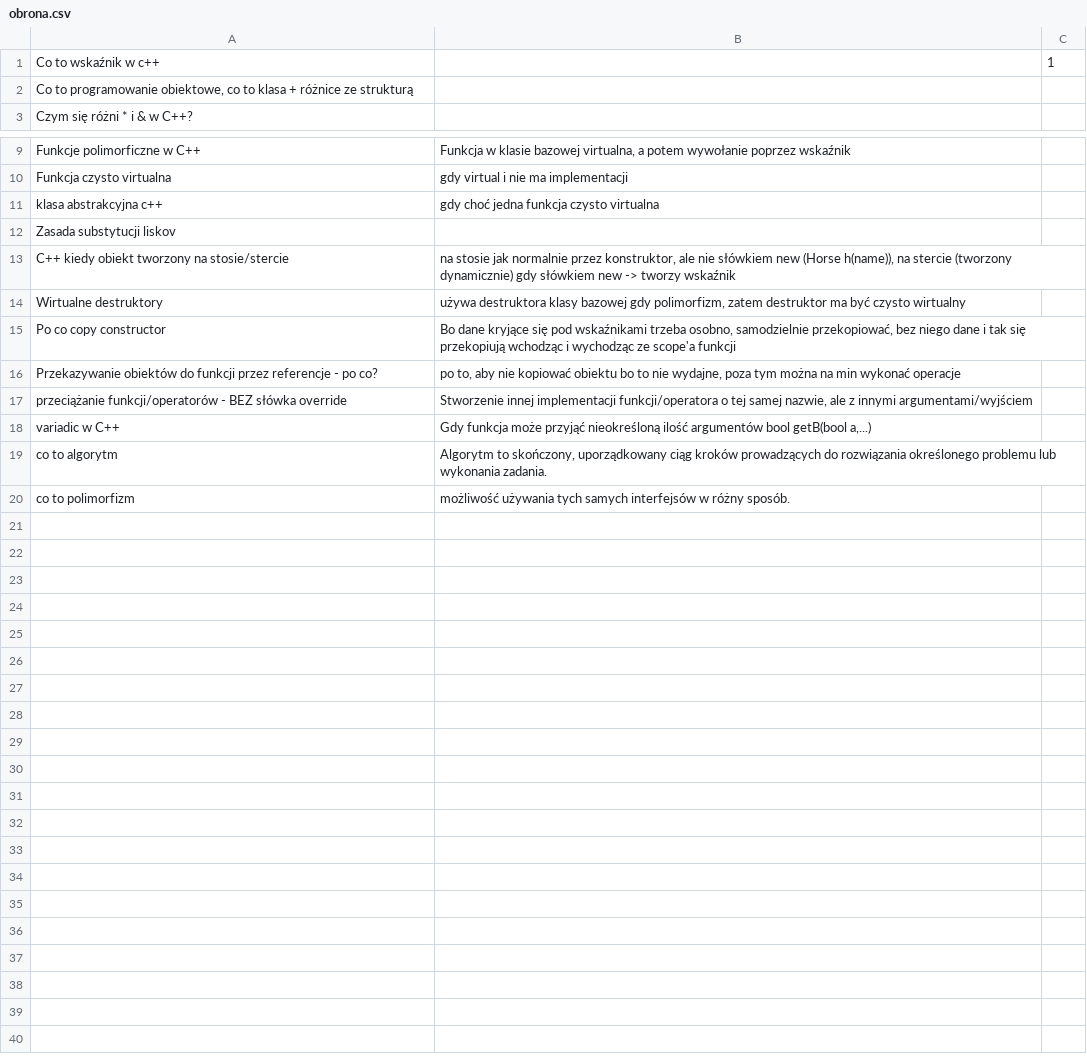
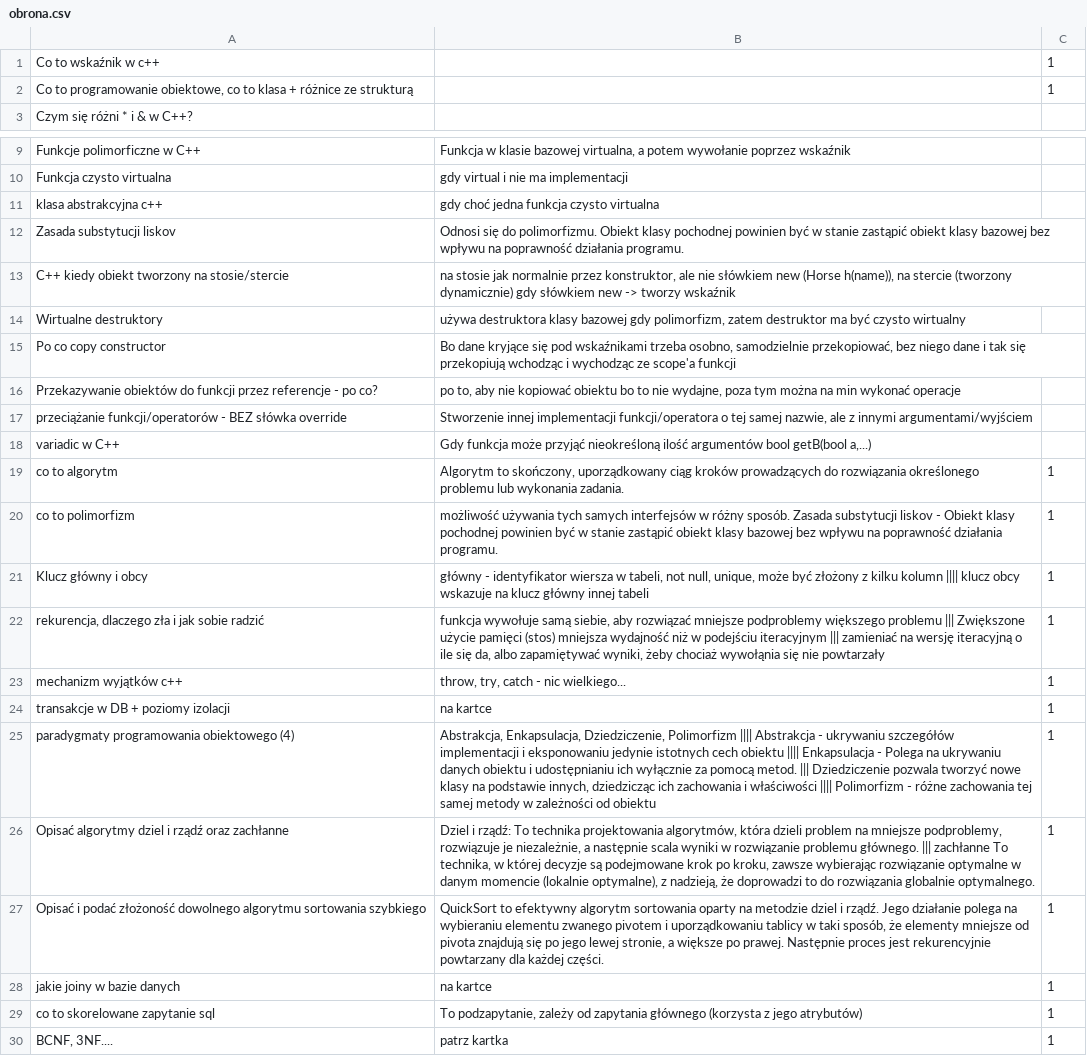
Before and after one commit to CaIiguIa/Wejsciowkowo, a CSV file: datasets/obrona.csv, drawn as a sheet; only a part is shown, gaps mark what is left out.

Commit message:
Update obrona.csv

```diff
--- a/datasets/obrona.csv
+++ b/datasets/obrona.csv
@@ -1,3 +1,3 @@
 Co to wskaźnik w c++;"";1
-Co to programowanie obiektowe, co to klasa + różnice ze strukturą;;
+Co to programowanie obiektowe, co to klasa + różnice ze strukturą;;1
 Czym się różni * i & w C++? ;;
@@ -11,3 +11,3 @@ Funkcja czysto virtualna;gdy virtual i nie ma implementacji;
 klasa abstrakcyjna c++;gdy choć jedna funkcja czysto virtualna;
-Zasada substytucji liskov;;
+Zasada substytucji liskov;Odnosi się do polimorfizmu. Obiekt klasy pochodnej powinien być w stanie zastąpić obiekt klasy bazowej bez wpływu na poprawność działania programu.;
 C++ kiedy obiekt tworzony na stosie/stercie;na stosie jak normalnie przez konstruktor, ale nie słówkiem new (Horse h(name)), na stercie (tworzony dynamicznie) gdy słówkiem new -> tworzy wskaźnik;
@@ -18,3 +18,13 @@ przeciążanie funkcji/operatorów - BEZ słówka override;Stworzenie innej impl
 variadic w C++;Gdy funkcja może przyjąć nieokreśloną ilość argumentów bool getB(bool a,...);
-co to algorytm;Algorytm to skończony, uporządkowany ciąg kroków prowadzących do rozwiązania określonego problemu lub wykonania zadania. ;
-co to polimorfizm;możliwość używania tych samych interfejsów w różny sposób.;
+co to algorytm;Algorytm to skończony, uporządkowany ciąg kroków prowadzących do rozwiązania określonego problemu lub wykonania zadania. ;1
+co to polimorfizm;możliwość używania tych samych interfejsów w różny sposób. Zasada substytucji liskov - Obiekt klasy pochodnej powinien być w stanie zastąpić obiekt klasy bazowej bez wpływu na poprawność działania programu.;1
+Klucz główny i obcy;główny - identyfikator wiersza w tabeli, not null, unique, może być złożony z kilku kolumn |||| klucz obcy wskazuje na klucz główny innej tabeli;1
+rekurencja, dlaczego zła i jak sobie radzić;funkcja wywołuje samą siebie, aby rozwiązać mniejsze podproblemy większego problemu ||| Zwiększone użycie pamięci (stos) mniejsza wydajność niż w podejściu iteracyjnym ||| zamieniać na wersję iteracyjną o ile się da, albo zapamiętywać wyniki, żeby chociaż wywołąnia się nie powtarzały;1
+mechanizm wyjątków c++;throw, try, catch - nic wielkiego...;1
+transakcje w DB + poziomy izolacji;na kartce;1
+paradygmaty programowania obiektowego (4);Abstrakcja, Enkapsulacja, Dziedziczenie, Polimorfizm |||| Abstrakcja - ukrywaniu szczegółów implementacji i eksponowaniu jedynie istotnych cech obiektu |||| Enkapsulacja - Polega na ukrywaniu danych obiektu i udostępnianiu ich wyłącznie za pomocą metod. ||| Dziedziczenie pozwala tworzyć nowe klasy na podstawie innych, dziedzicząc ich zachowania i właściwości |||| Polimorfizm - różne zachowania tej samej metody w zależności od obiektu;1
+Opisać algorytmy dziel i rządź oraz zachłanne;Dziel i rządź: To technika projektowania algorytmów, która dzieli problem na mniejsze podproblemy, rozwiązuje je niezależnie, a następnie scala wyniki w rozwiązanie problemu głównego. ||| zachłanne To technika, w której decyzje są podejmowane krok po kroku, zawsze wybierając rozwiązanie optymalne w danym momencie (lokalnie optymalne), z nadzieją, że doprowadzi to do rozwiązania globalnie optymalnego.;1
+Opisać i podać złożoność dowolnego algorytmu sortowania szybkiego;QuickSort to efektywny algorytm sortowania oparty na metodzie dziel i rządź. Jego działanie polega na wybieraniu elementu zwanego pivotem i uporządkowaniu tablicy w taki sposób, że elementy mniejsze od pivota znajdują się po jego lewej stronie, a większe po prawej. Następnie proces jest rekurencyjnie powtarzany dla każdej części.;1
+jakie joiny w bazie danych;na kartce;1
+co to skorelowane zapytanie sql;To podzapytanie, zależy od zapytania głównego (korzysta z jego atrybutów);1
+BCNF, 3NF....;patrz kartka;1
```
